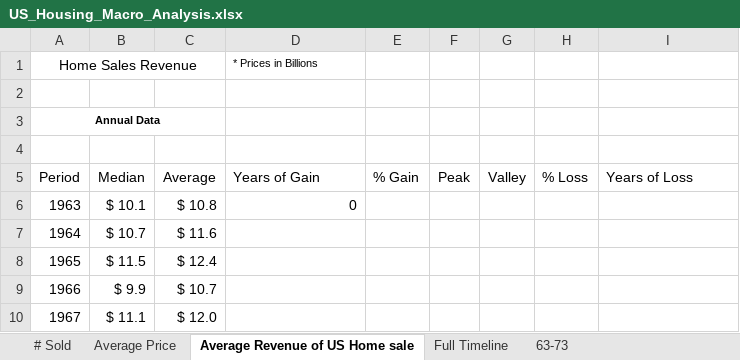
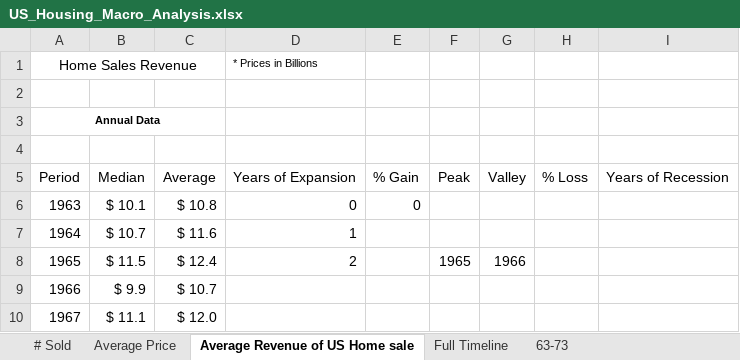
Before and after one commit to Ryan-Andrade/US_Housing_Macro, an Excel workbook: US_Housing_Macro_Analysis.xlsx, sheet Average Revenue of US Home sale, drawn as a sheet; only a part is shown; values as stored, in another font and other column widths than the file's, no borders; the diff names each change by its address in the sheet, - before the commit and + after, or states it on an @@ line.

```diff
--- a/US_Housing_Macro_Analysis.xlsx (sheet Average Revenue of US Home sale)
+++ b/US_Housing_Macro_Analysis.xlsx (sheet Average Revenue of US Home sale)
-D5 (* Prices in Billions): Years of Gain
+D5 (* Prices in Billions): Years of Expansion
-I5: Years of Loss
+I5: Years of Recession
-E6: (empty)
+E6: 0
-D7 (* Prices in Billions): (empty)
+D7 (* Prices in Billions): 1
-D8 (* Prices in Billions): (empty)
+D8 (* Prices in Billions): 2
-F8: (empty)
+F8: 1965
-G8: (empty)
+G8: 1966
```
Also changed, not shown: 3 other files.
